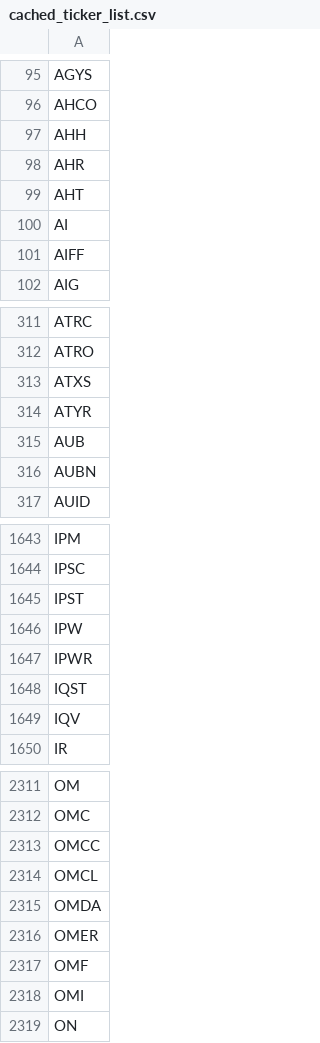
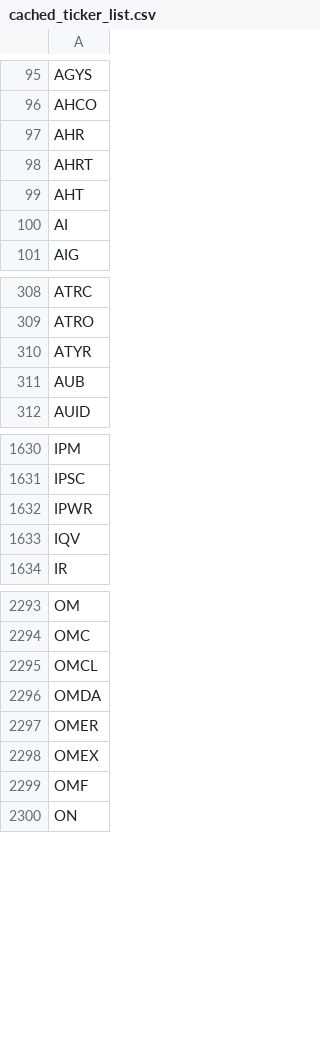
Before and after one commit to greenmtnboy/py-portfolio-index, a CSV file: py_portfolio_index/bin/cached_ticker_list.csv, drawn as a sheet; only a part is shown, gaps mark what is left out; removed rows and columns are numbered as before the commit, all else as after; the diff covers the shown part only; the diff names each change by its address in the sheet, - before the commit and + after, or states it on an @@ line.

```diff
--- a/py_portfolio_index/bin/cached_ticker_list.csv
+++ b/py_portfolio_index/bin/cached_ticker_list.csv
-row 97: AHH
+row 98: AHRT
-row 101: AIFF
-row 313: ATXS
-row 316: AUBN
-row 1645: IPST
-row 1646: IPW
-row 1648: IQST
-row 2313: OMCC
+row 2298: OMEX
-row 2318: OMI
```
Also changed, not shown: 80 added rows, 90 removed rows and 5 edited cells elsewhere in this file, 45 other files.
